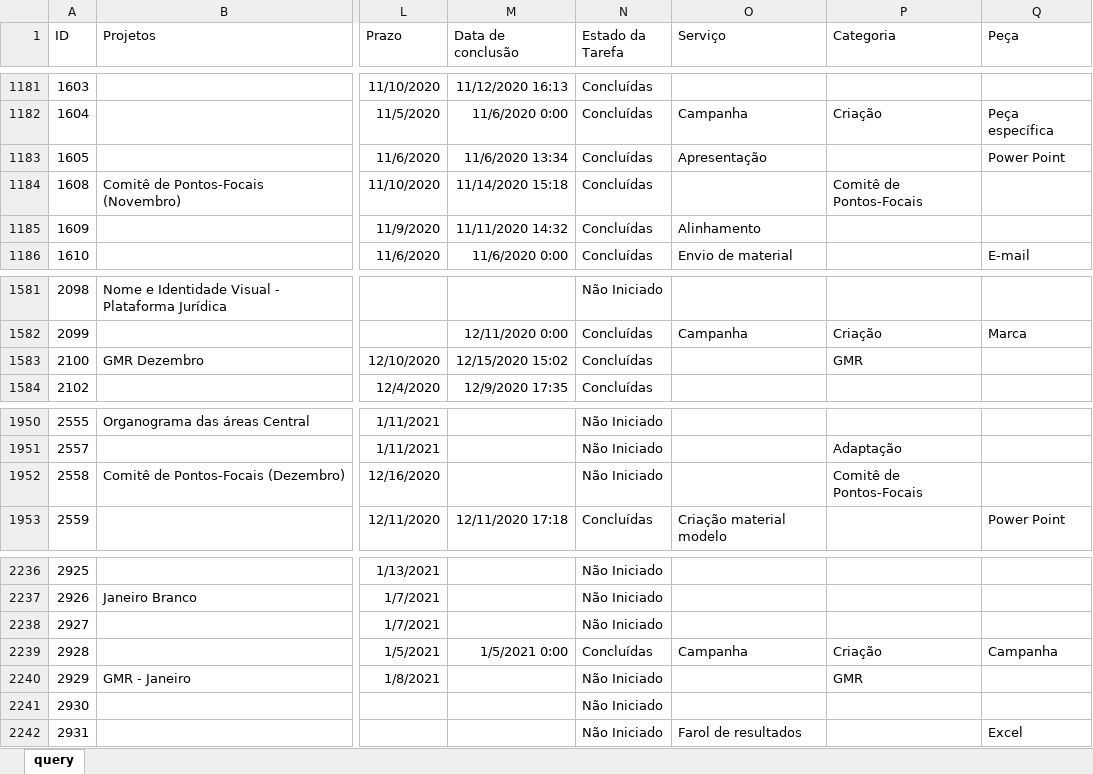
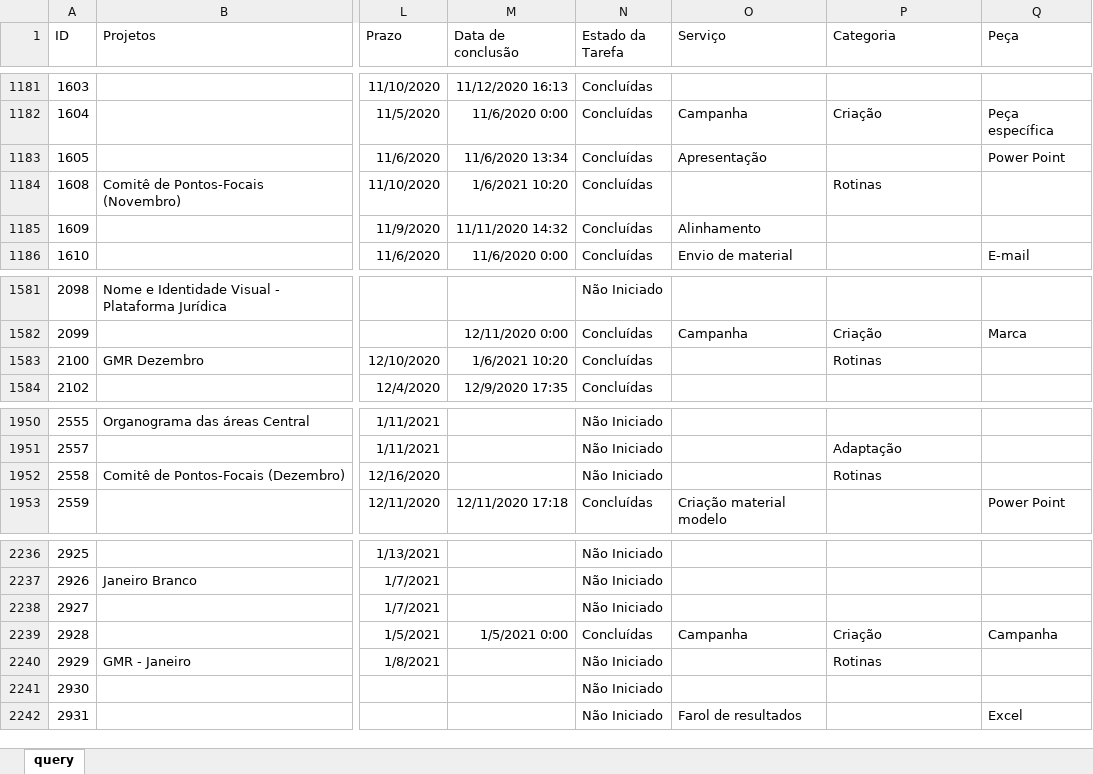
Before and after one commit to pedro-longhin/Repository, an Excel workbook: sharepoint.xlsx, sheet query, drawn as a sheet; only a part is shown, gaps mark what is left out; values as stored, in another font and other column widths than the file's, no borders; table styles not drawn; the diff names each change by its address in the sheet, - before the commit and + after, or states it on an @@ line.

Commit message:
sharepoint data

```diff
--- a/sharepoint.xlsx (sheet query)
+++ b/sharepoint.xlsx (sheet query)
-M1184 (Data de conclusão): 11/14/2020 15:18
+M1184 (Data de conclusão): 1/6/2021 10:20
-P1184 (Categoria): Comitê de Pontos-Focais
+P1184 (Categoria): Rotinas
-M1583 (Data de conclusão): 12/15/2020 15:02
+M1583 (Data de conclusão): 1/6/2021 10:20
-P1583 (Categoria): GMR
+P1583 (Categoria): Rotinas
-P1952 (Categoria): Comitê de Pontos-Focais
+P1952 (Categoria): Rotinas
-P2240 (Categoria): GMR
+P2240 (Categoria): Rotinas
```
